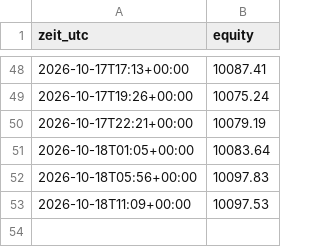
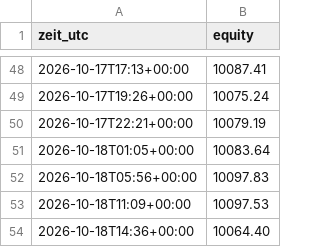
Before and after one commit to Skankhunt420hash/KRYPTO-BOT-ORIGINALS-, a CSV file: paper/equity.csv, drawn as a sheet; only a part is shown, gaps mark what is left out; the diff names each change by its address in the sheet, - before the commit and + after, or states it on an @@ line.

```diff
--- a/paper/equity.csv
+++ b/paper/equity.csv
+row 54: 2026-10-18T14:36+00:00 | 10064.40
```
Also changed, not shown: 2 other files.
